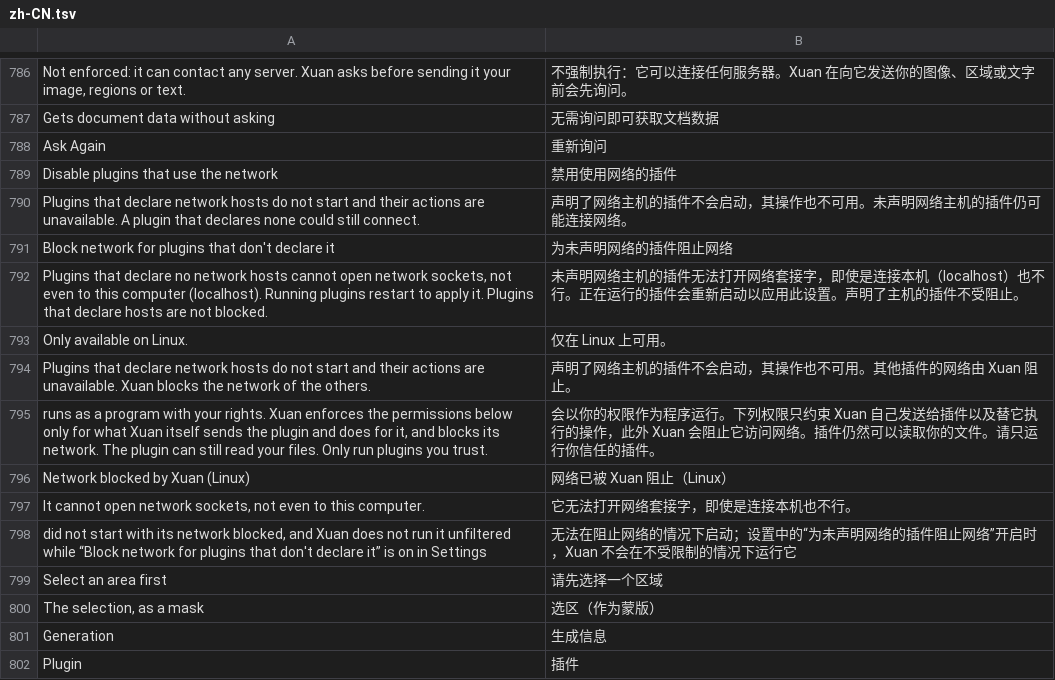
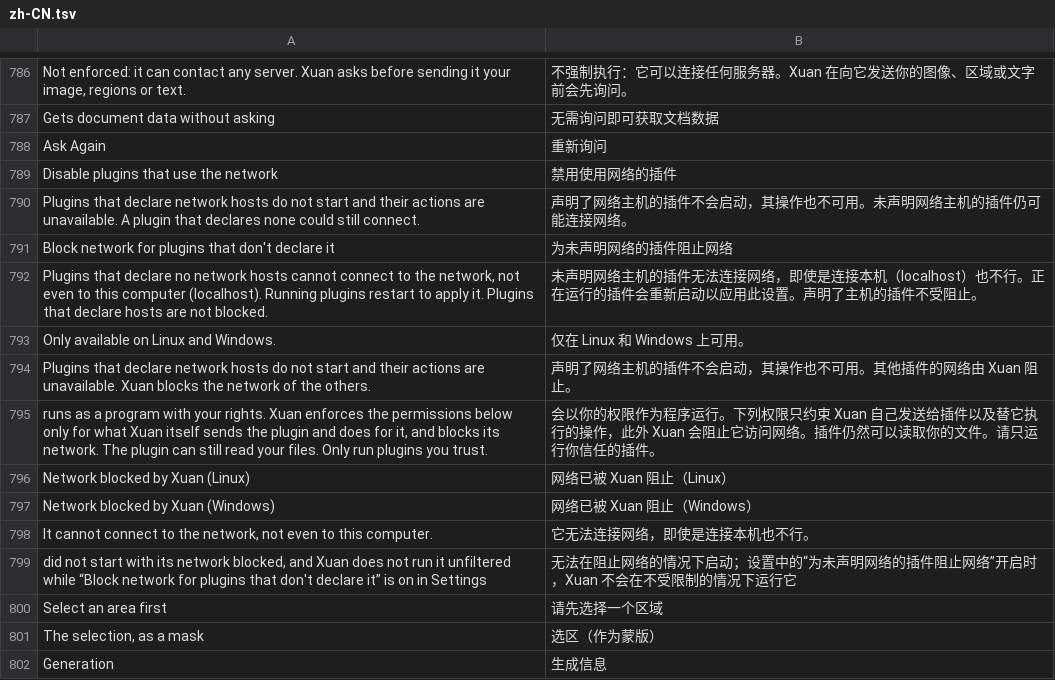
Before and after one commit to jeffory/xuan, a TSV file: assets/locales/zh-CN.tsv, drawn as a sheet; only a part is shown, gaps mark what is left out; the shorter side is filled out with more unchanged rows.

```diff
--- a/assets/locales/zh-CN.tsv
+++ b/assets/locales/zh-CN.tsv
@@ -791,4 +791,4 @@ Plugins that declare network hosts do not start and their actions are unavailabl
 Block network for plugins that don't declare it	为未声明网络的插件阻止网络
-Plugins that declare no network hosts cannot open network sockets, not even to this computer (localhost). Running plugins restart to apply it. Plugins that declare hosts are not blocked.	未声明网络主机的插件无法打开网络套接字，即使是连接本机（localhost）也不行。正在运行的插件会重新启动以应用此设置。声明了主机的插件不受阻止。
-Only available on Linux.	仅在 Linux 上可用。
+Plugins that declare no network hosts cannot connect to the network, not even to this computer (localhost). Running plugins restart to apply it. Plugins that declare hosts are not blocked.	未声明网络主机的插件无法连接网络，即使是连接本机（localhost）也不行。正在运行的插件会重新启动以应用此设置。声明了主机的插件不受阻止。
+Only available on Linux and Windows.	仅在 Linux 和 Windows 上可用。
 Plugins that declare network hosts do not start and their actions are unavailable. Xuan blocks the network of the others.	声明了网络主机的插件不会启动，其操作也不可用。其他插件的网络由 Xuan 阻止。
@@ -796,3 +796,4 @@ runs as a program with your rights. Xuan enforces the permissions below only for
 Network blocked by Xuan (Linux)	网络已被 Xuan 阻止（Linux）
-It cannot open network sockets, not even to this computer.	它无法打开网络套接字，即使是连接本机也不行。
+Network blocked by Xuan (Windows)	网络已被 Xuan 阻止（Windows）
+It cannot connect to the network, not even to this computer.	它无法连接网络，即使是连接本机也不行。
 did not start with its network blocked, and Xuan does not run it unfiltered while “Block network for plugins that don't declare it” is on in Settings	无法在阻止网络的情况下启动；设置中的“为未声明网络的插件阻止网络”开启时，Xuan 不会在不受限制的情况下运行它
```
Also changed, not shown: 9 other files.
